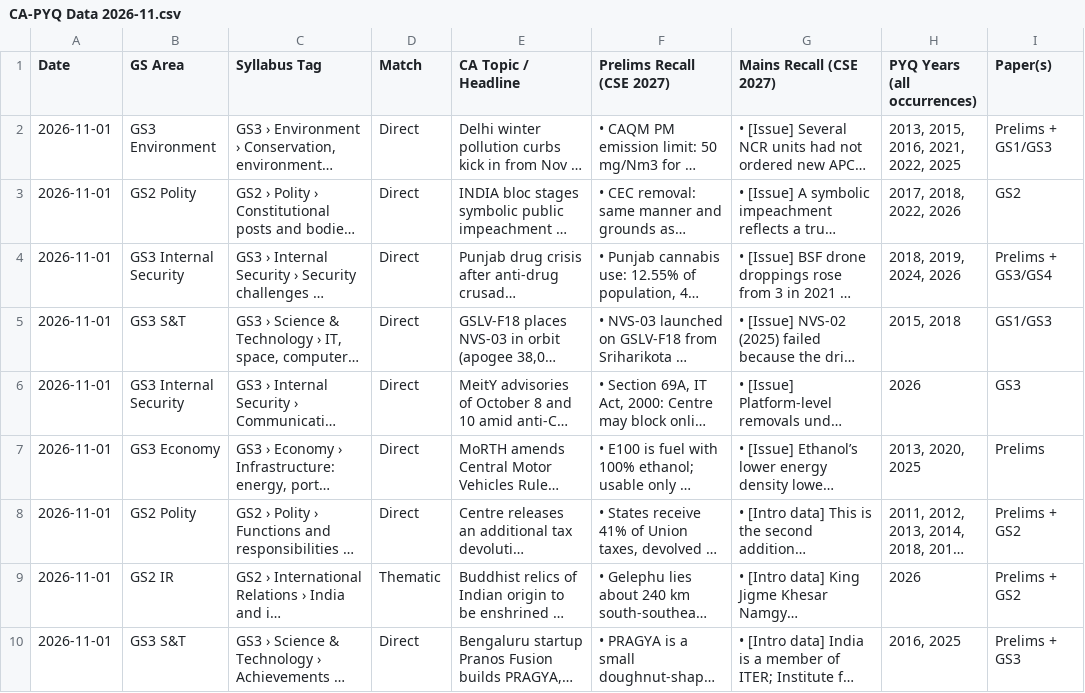
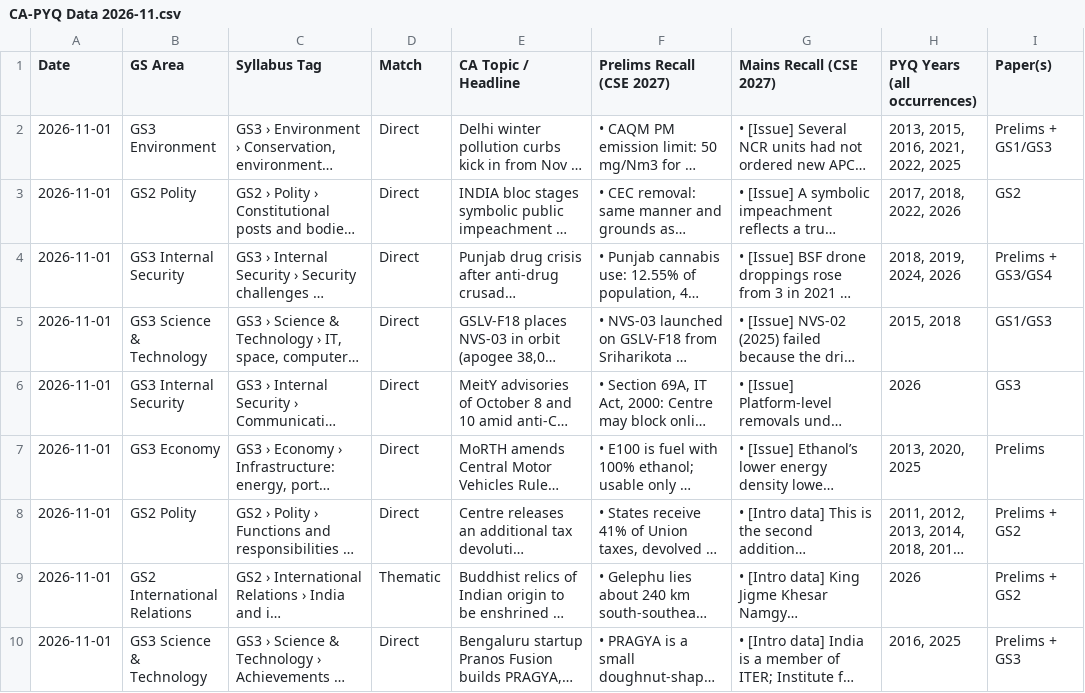
Before and after one commit to skv29grd-oss/pyq_index-, a CSV file: data/CA-PYQ Data 2026-11.csv, drawn as a sheet; only a part is shown; long unchanged cells end in …; the diff covers the shown part only; the diff names each change by its address in the sheet, - before the commit and + after, or states it on an @@ line.

```diff
--- a/data/CA-PYQ Data 2026-11.csv
+++ b/data/CA-PYQ Data 2026-11.csv
-B5 (GS Area): GS3 S&T
+B5 (GS Area): GS3 Science & Technology
-B9 (GS Area): GS2 IR
+B9 (GS Area): GS2 International Relations
-B10 (GS Area): GS3 S&T
+B10 (GS Area): GS3 Science & Technology
```
Also changed, not shown: 4 edited cells elsewhere in this file, 1 other file.
